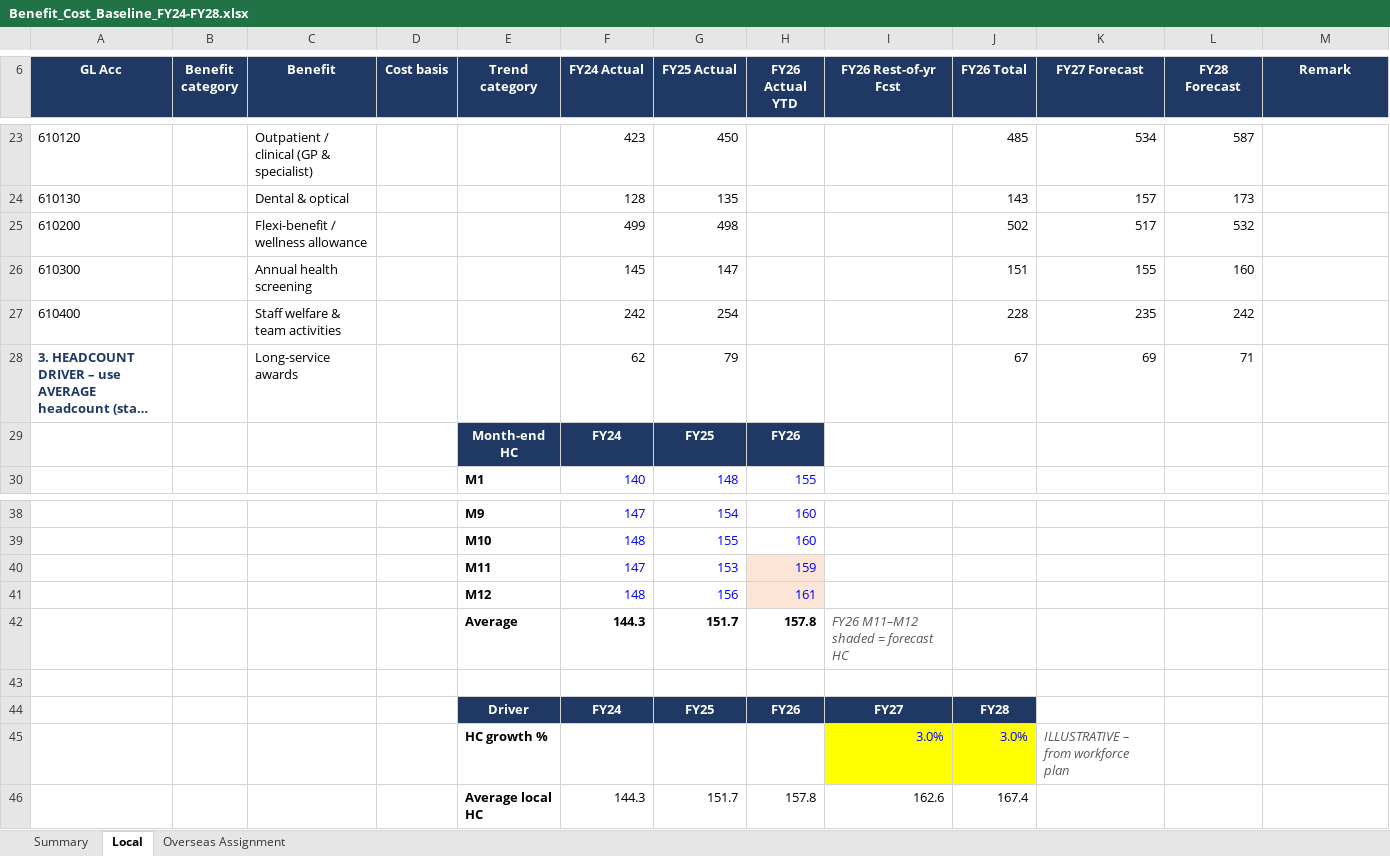
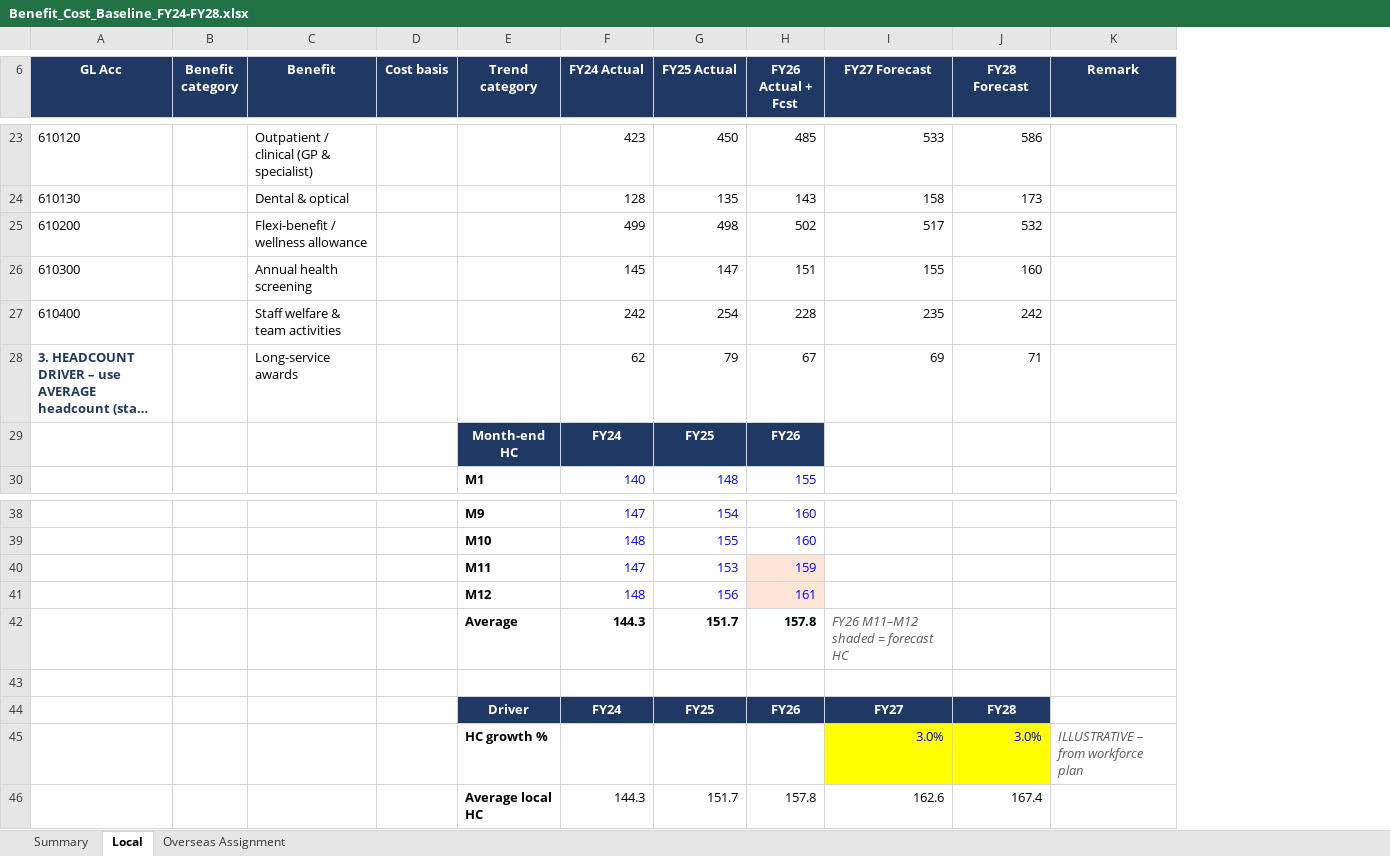
Before and after one commit to venushong667/claude-code-playground, an Excel workbook: benefit-review/Benefit_Cost_Baseline_FY24-FY28.xlsx, sheet Local, drawn as a sheet; only a part is shown, gaps mark what is left out; long unchanged cells end in …; values as stored, in another font and other column widths than the file's, no borders; removed rows and columns are numbered as before the commit, all else as after; the diff covers the shown part only; the diff names each change by its address in the sheet, - before the commit and + after, or states it on an @@ line.

```diff
--- a/benefit-review/Benefit_Cost_Baseline_FY24-FY28.xlsx (sheet Local)
+++ b/benefit-review/Benefit_Cost_Baseline_FY24-FY28.xlsx (sheet Local)
-column I (FY26 Rest-of-yr Fcst), rows 42-44: FY26 M11–M12 shaded = forecast HC |  | FY27; row 46: 162.6
-column J (FY26 Total), rows 23-28: 485 | 143 | 502 | 151 | 228 | 67; row 44: FY28; row 46: 167.4
-H6: FY26 Actual YTD
+H6: FY26 Actual + Fcst
-H23 (FY26 Actual + Fcst): (empty)
+H23 (FY26 Actual + Fcst): 485
-I23 (FY27 Forecast): 534
+I23 (FY27 Forecast): 533
-J23 (FY28 Forecast): 587
+J23 (FY28 Forecast): 586
-H24 (FY26 Actual + Fcst): (empty)
+H24 (FY26 Actual + Fcst): 143
-I24 (FY27 Forecast): 157
+I24 (FY27 Forecast): 158
-H25 (FY26 Actual + Fcst): (empty)
+H25 (FY26 Actual + Fcst): 502
-H26 (FY26 Actual + Fcst): (empty)
+H26 (FY26 Actual + Fcst): 151
-H27 (FY26 Actual + Fcst): (empty)
+H27 (FY26 Actual + Fcst): 228
-H28 (FY26 Actual + Fcst): (empty)
+H28 (FY26 Actual + Fcst): 67
-I42 (FY27 Forecast): (empty)
+I42 (FY27 Forecast): FY26 M11–M12 shaded = forecast HC
-I44 (FY27 Forecast): (empty)
+I44 (FY27 Forecast): FY27
-I44:J44 fill: none
+I44:J44 fill: #1F3864
-J44 (FY28 Forecast): (empty)
+J44 (FY28 Forecast): FY28
-row 45:  |  |  |  | HC growth % |  |  |  | 3.0% | 3.0% | ILLUSTRATIVE – from workforce plan
+row 45:  |  |  |  | HC growth % |  |  |  | 3.0% | 3.0% | ILLUSTRATIVE – from workforce plan
-I46 (FY27 Forecast): (empty)
+I46 (FY27 Forecast): 162.6
-J46 (FY28 Forecast): (empty)
+J46 (FY28 Forecast): 167.4
```
Also changed, not shown: 30 edited cells elsewhere in this sheet, sheet Summary, sheet Overseas Assignment, formulas that keep their value.
